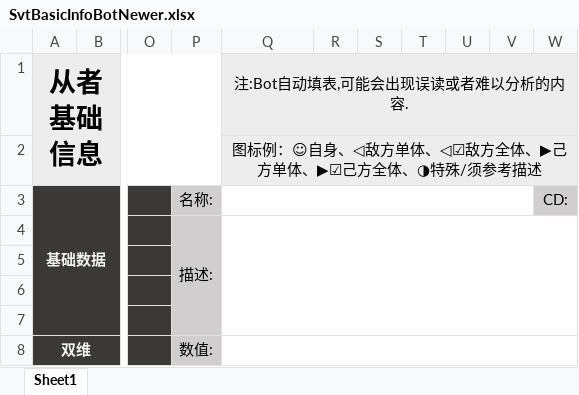
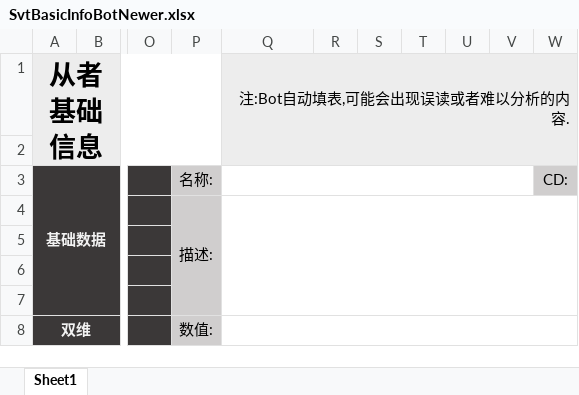
Before and after one commit to ACPudding/ACPudding.github.io, an Excel workbook: fileserv/SvtBasicInfoBotNewer.xlsx, sheet Sheet1, drawn as a sheet; only a part is shown, gaps mark what is left out; values as stored, in another font and other column widths than the file's, no borders; charts and pictures not drawn; the diff names each change by its address in the sheet, - before the commit and + after, or states it on an @@ line.

Commit message:
rollback

```diff
--- a/fileserv/SvtBasicInfoBotNewer.xlsx (sheet Sheet1)
+++ b/fileserv/SvtBasicInfoBotNewer.xlsx (sheet Sheet1)
-Q1 alignment: center
+Q1 alignment: right
-Q1:W1 merged
+Q1:W2 merged
-Q2 (注:Bot自动填表,可能会出现误读或者难以分析的内容.): 图标例：☺自身、◁敌方单体、◁☑敌方全体、▶己方单体、▶☑己方全体、◑特殊/须参考描述
+Q2 (注:Bot自动填表,可能会出现误读或者难以分析的内容.): (empty)
-Q2:W2 merged
```
Also changed, not shown: charts or pictures.
